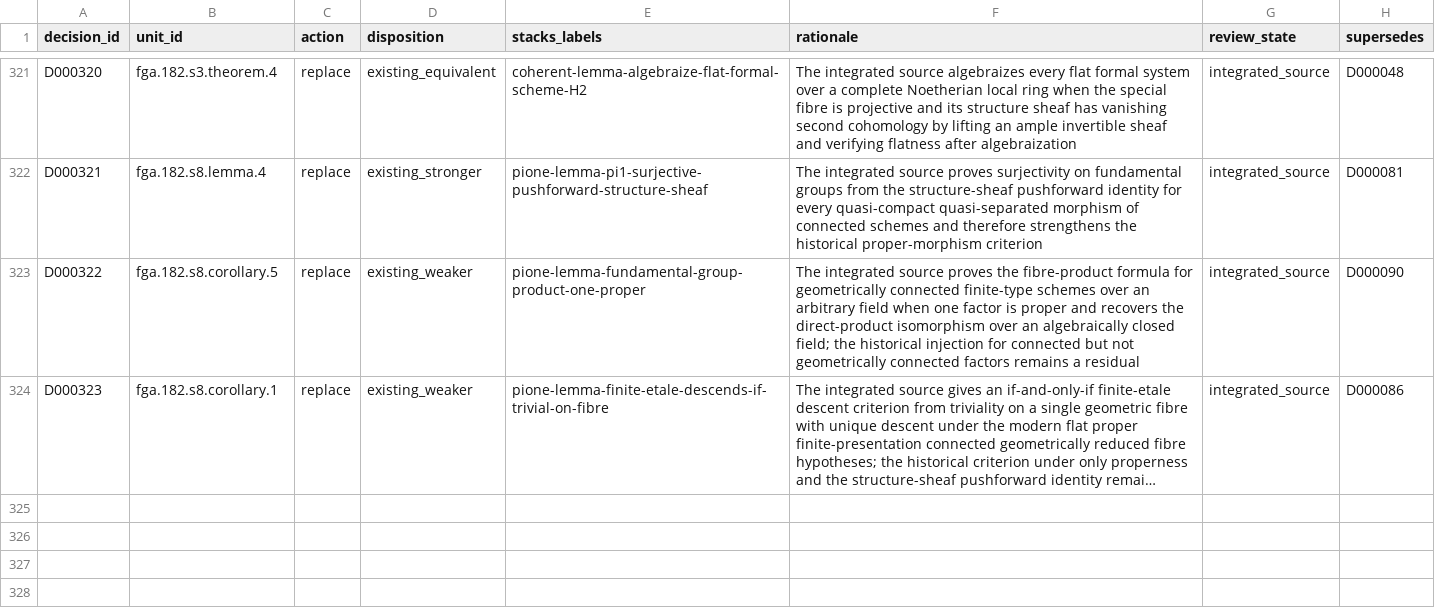
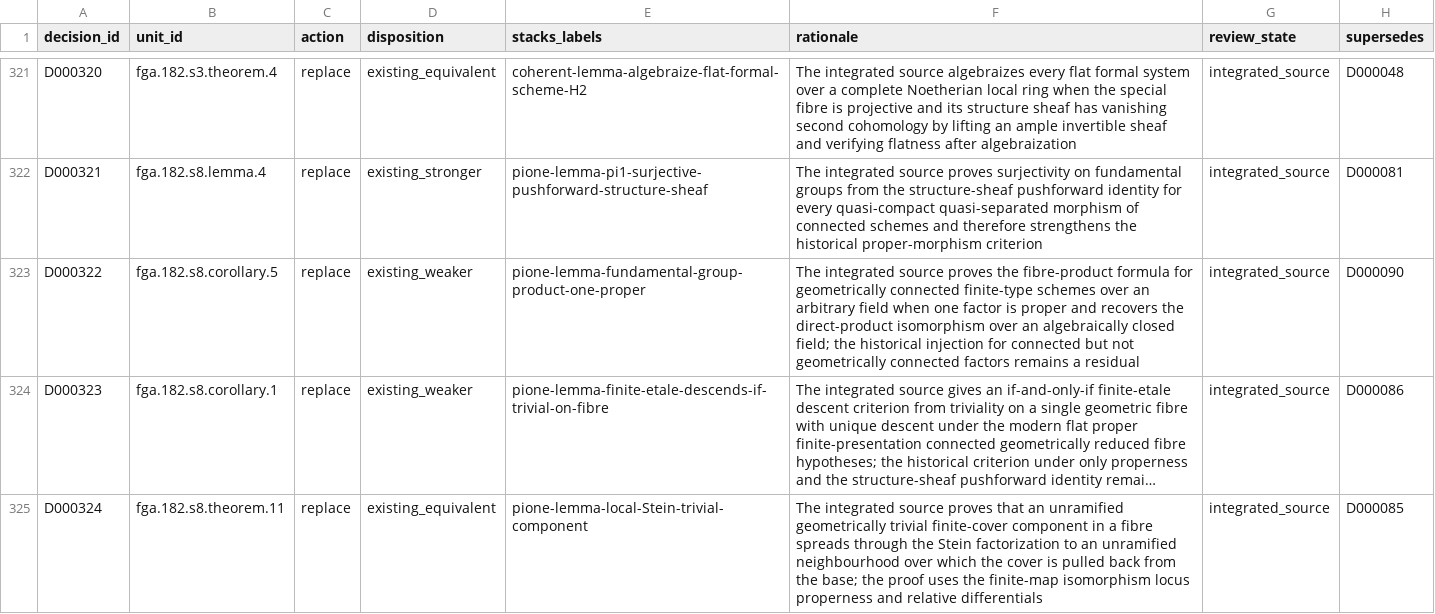
Before and after one commit to KokunoYumeto/stacks-english-ai-edition, a CSV file: fga/dec.csv, drawn as a sheet; only a part is shown, gaps mark what is left out; long unchanged cells end in …; the diff names each change by its address in the sheet, - before the commit and + after, or states it on an @@ line.

Commit message:
Add FGA local Stein descent theorem

```diff
--- a/fga/dec.csv
+++ b/fga/dec.csv
+row 325: D000324 | fga.182.s8.theorem.11 | replace | existing_equivalent | pione-lemma-local-Stein-trivial-component | The integrated source proves that an unramified geometrically trivial finite-cover component in a fibre spreads through the Stein factorization to an unramified neighbourhood over which the cover is pulled back from the base; the proof uses the finite-map isomorphism locus properness and relative differentials | integrated_source | D000085
```
Also changed, not shown: fga/map.csv, fga/ucand.csv, 6 other files.
